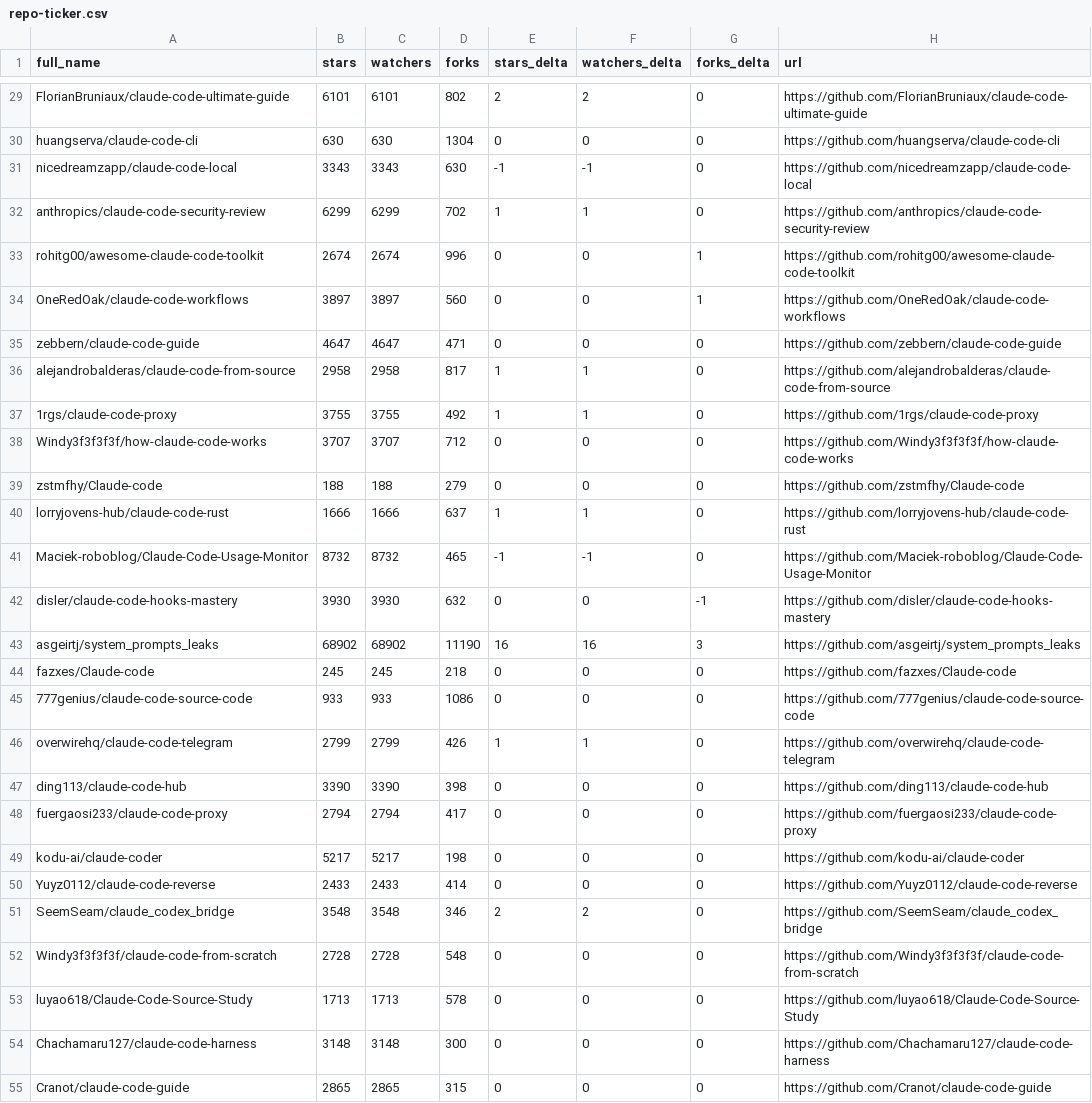
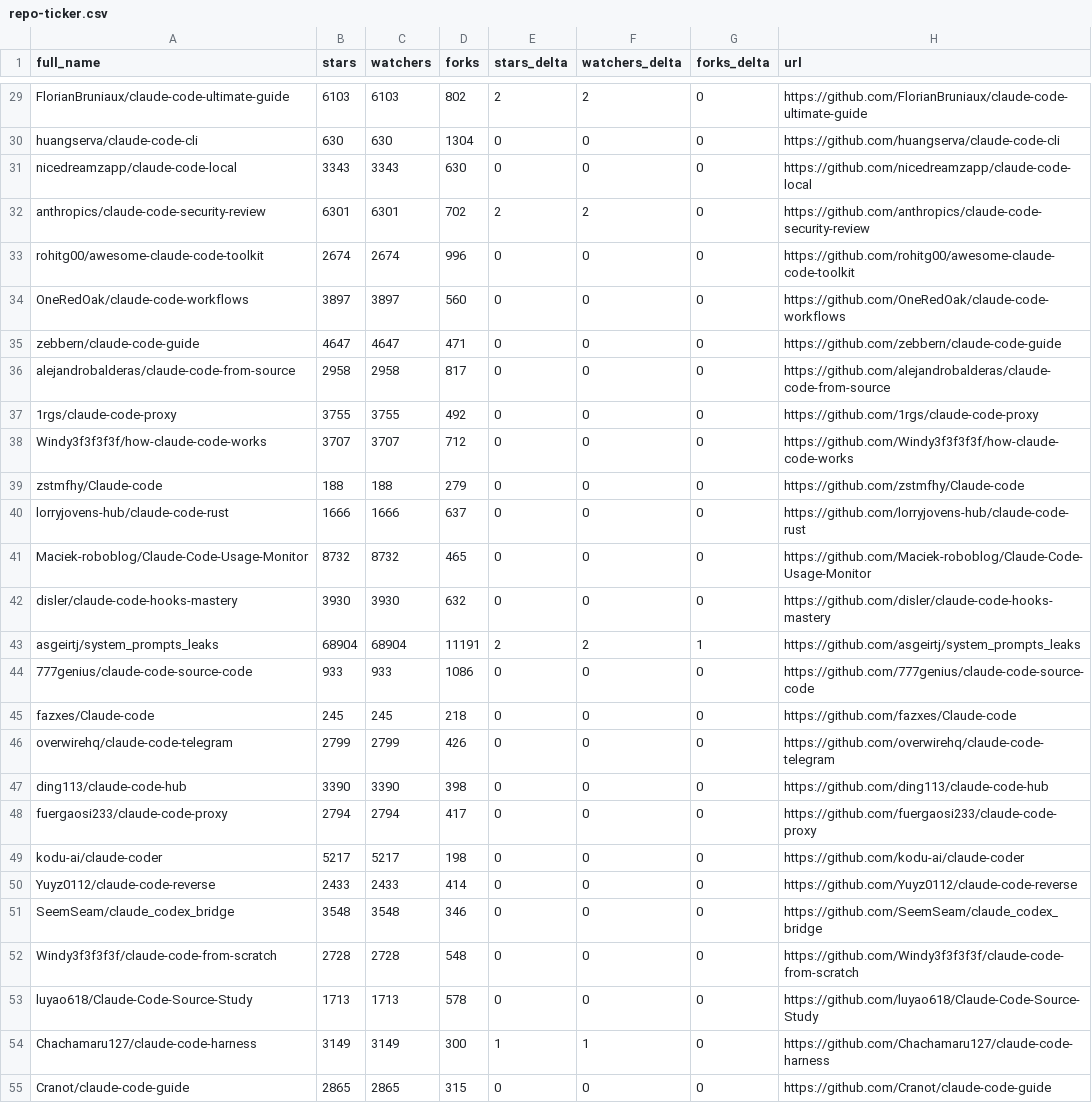
Before and after one commit to alinu/awesome-claude-code, a CSV file: data/repo-ticker.csv, drawn as a sheet; only a part is shown, gaps mark what is left out; the diff covers the shown part only; the diff names each change by its address in the sheet, - before the commit and + after, or states it on an @@ line.

```diff
--- a/data/repo-ticker.csv
+++ b/data/repo-ticker.csv
-B29 (stars): 6101
+B29 (stars): 6103
-C29 (watchers): 6101
+C29 (watchers): 6103
-E31 (stars_delta): -1
+E31 (stars_delta): 0
-F31 (watchers_delta): -1
+F31 (watchers_delta): 0
-B32 (stars): 6299
+B32 (stars): 6301
-C32 (watchers): 6299
+C32 (watchers): 6301
-E32 (stars_delta): 1
+E32 (stars_delta): 2
-F32 (watchers_delta): 1
+F32 (watchers_delta): 2
-G33:G34 (forks_delta): 1
+G33:G34 (forks_delta): 0
-E36:E37 (stars_delta): 1
+E36:E37 (stars_delta): 0
-F36:F37 (watchers_delta): 1
+F36:F37 (watchers_delta): 0
-E40 (stars_delta): 1
+E40 (stars_delta): 0
-F40 (watchers_delta): 1
+F40 (watchers_delta): 0
-E41 (stars_delta): -1
+E41 (stars_delta): 0
-F41 (watchers_delta): -1
+F41 (watchers_delta): 0
-G42 (forks_delta): -1
+G42 (forks_delta): 0
-B43 (stars): 68902
+B43 (stars): 68904
-C43 (watchers): 68902
+C43 (watchers): 68904
-D43 (forks): 11190
+D43 (forks): 11191
-E43 (stars_delta): 16
+E43 (stars_delta): 2
-F43 (watchers_delta): 16
+F43 (watchers_delta): 2
-G43 (forks_delta): 3
+G43 (forks_delta): 1
@@ row 45 moved to row 44: 777genius/claude-code-source-code @@
-E46 (stars_delta): 1
+E46 (stars_delta): 0
-F46 (watchers_delta): 1
+F46 (watchers_delta): 0
-E51 (stars_delta): 2
+E51 (stars_delta): 0
-F51 (watchers_delta): 2
+F51 (watchers_delta): 0
-B54 (stars): 3148
+B54 (stars): 3149
-C54 (watchers): 3148
+C54 (watchers): 3149
-E54 (stars_delta): 0
+E54 (stars_delta): 1
-F54 (watchers_delta): 0
+F54 (watchers_delta): 1
```
Also changed, not shown: 2 moved rows and 102 edited cells elsewhere in this file, 2 other files.
